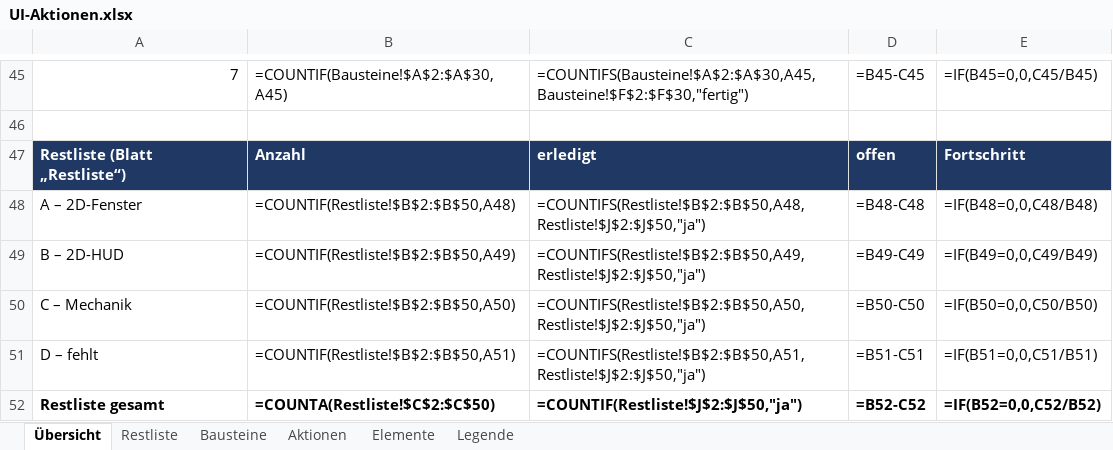
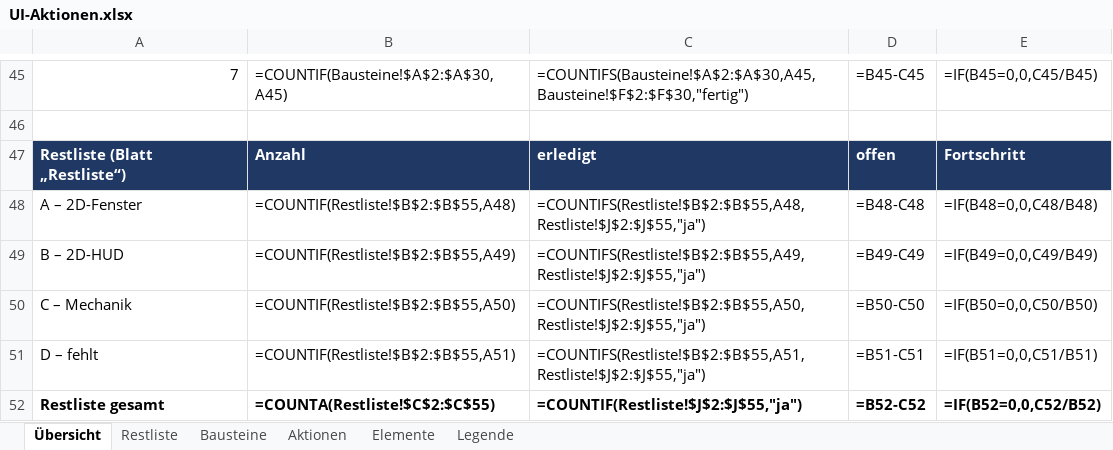
Before and after one commit to wowseer/MTG_Clash_Client, an Excel workbook: docs/UI-Aktionen.xlsx, sheet Übersicht, drawn as a sheet; only a part is shown, gaps mark what is left out; values as stored, in another font and other column widths than the file's, no borders; formulas without a stored value are shown as written; the diff names each change by its address in the sheet, - before the commit and + after, or states it on an @@ line.

```diff
--- a/docs/UI-Aktionen.xlsx (sheet Übersicht)
+++ b/docs/UI-Aktionen.xlsx (sheet Übersicht)
-B48: =COUNTIF(Restliste!$B$2:$B$50,A48)
+B48: =COUNTIF(Restliste!$B$2:$B$55,A48)
-C48: =COUNTIFS(Restliste!$B$2:$B$50,A48,Restliste!$J$2:$J$50,"ja")
+C48: =COUNTIFS(Restliste!$B$2:$B$55,A48,Restliste!$J$2:$J$55,"ja")
-B49: =COUNTIF(Restliste!$B$2:$B$50,A49)
+B49: =COUNTIF(Restliste!$B$2:$B$55,A49)
-C49: =COUNTIFS(Restliste!$B$2:$B$50,A49,Restliste!$J$2:$J$50,"ja")
+C49: =COUNTIFS(Restliste!$B$2:$B$55,A49,Restliste!$J$2:$J$55,"ja")
-B50: =COUNTIF(Restliste!$B$2:$B$50,A50)
+B50: =COUNTIF(Restliste!$B$2:$B$55,A50)
-C50: =COUNTIFS(Restliste!$B$2:$B$50,A50,Restliste!$J$2:$J$50,"ja")
+C50: =COUNTIFS(Restliste!$B$2:$B$55,A50,Restliste!$J$2:$J$55,"ja")
-B51: =COUNTIF(Restliste!$B$2:$B$50,A51)
+B51: =COUNTIF(Restliste!$B$2:$B$55,A51)
-C51: =COUNTIFS(Restliste!$B$2:$B$50,A51,Restliste!$J$2:$J$50,"ja")
+C51: =COUNTIFS(Restliste!$B$2:$B$55,A51,Restliste!$J$2:$J$55,"ja")
-B52: =COUNTA(Restliste!$C$2:$C$50)
+B52: =COUNTA(Restliste!$C$2:$C$55)
-C52: =COUNTIF(Restliste!$J$2:$J$50,"ja")
+C52: =COUNTIF(Restliste!$J$2:$J$55,"ja")
```
Also changed, not shown: sheet Restliste, 7 other files.
